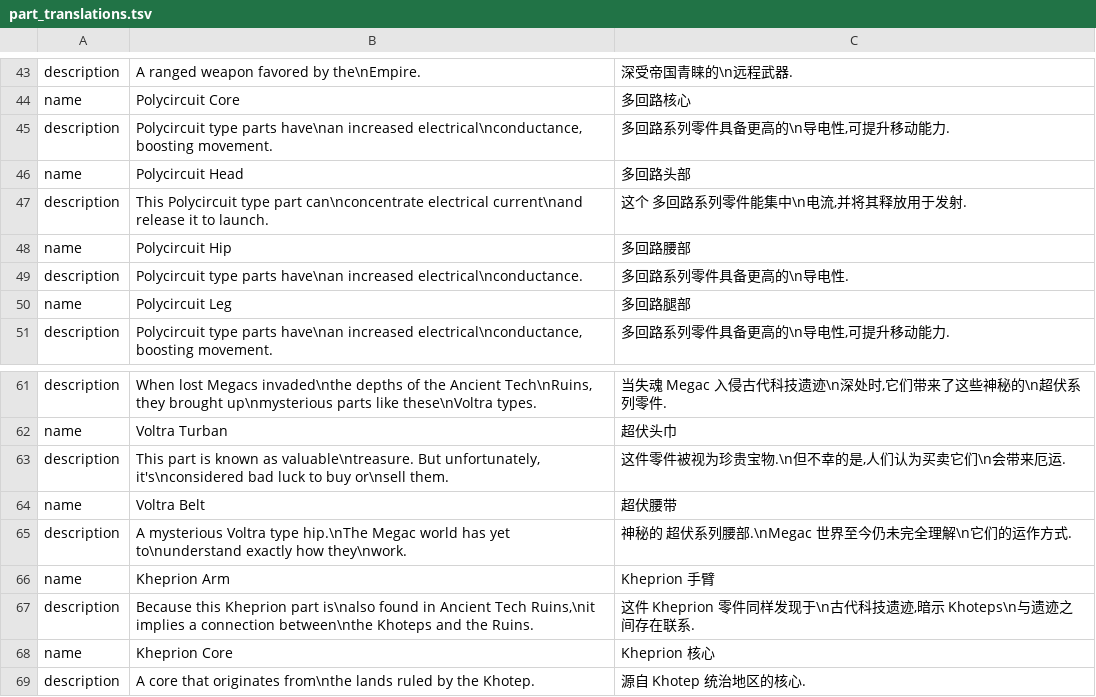
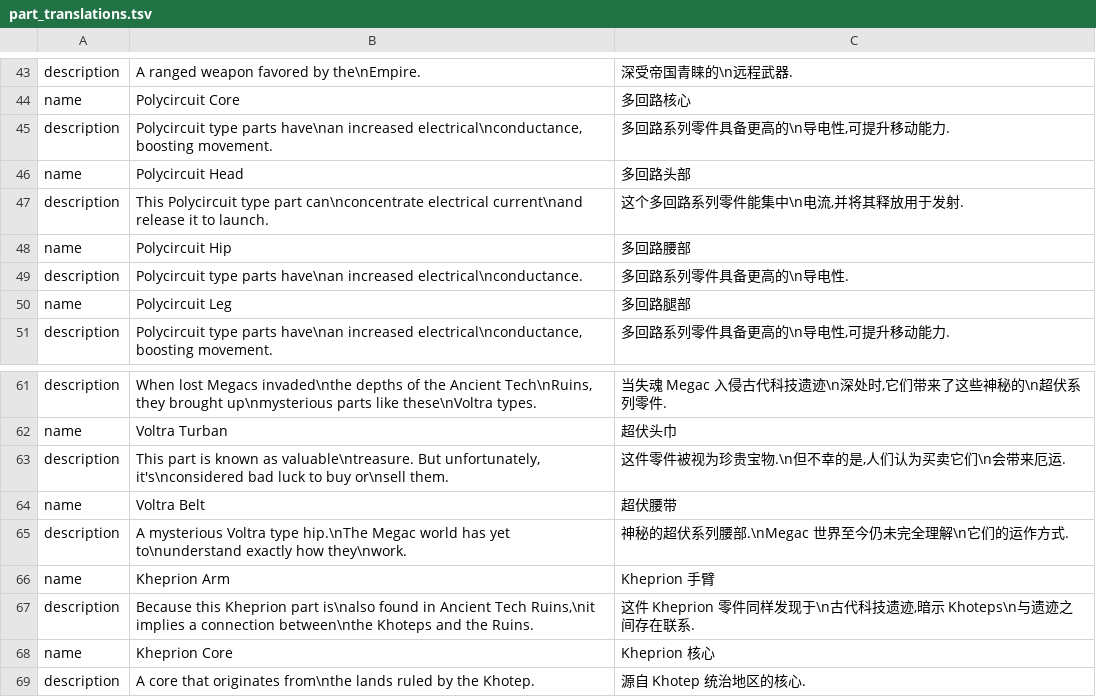
Before and after one commit to Hodpel/PunchLoader, a TSV file: mods/ChineseLocalization/part_translations.tsv, drawn as a sheet; only a part is shown, gaps mark what is left out; the diff names each change by its address in the sheet, - before the commit and + after, or states it on an @@ line.

```diff
--- a/mods/ChineseLocalization/part_translations.tsv
+++ b/mods/ChineseLocalization/part_translations.tsv
-C47: 这个 多回路系列零件能集中\n电流,并将其释放用于发射.
+C47: 这个多回路系列零件能集中\n电流,并将其释放用于发射.
-C65: 神秘的 超伏系列腰部.\nMegac 世界至今仍未完全理解\n它们的运作方式.
+C65: 神秘的超伏系列腰部.\nMegac 世界至今仍未完全理解\n它们的运作方式.
```
Also changed, not shown: mods/ChineseLocalization/dialogue_translations.tsv, mods/ChineseLocalization/glyphs.tsv, 13 other files.
